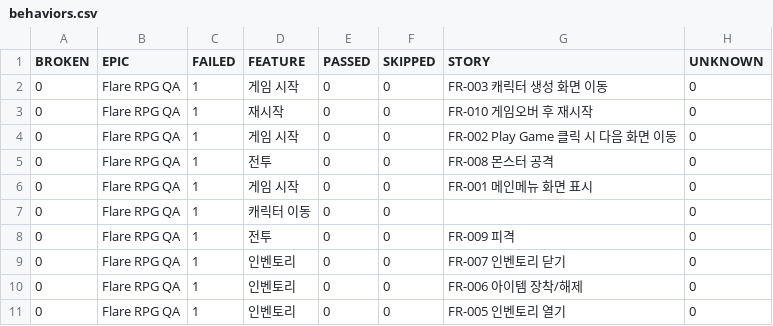
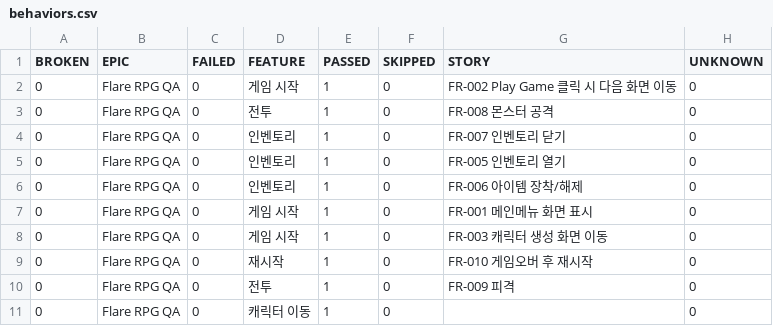
Before and after one commit to KimSymbol/game-qa-portfolio, a CSV file: flare-rpg/data/behaviors.csv, drawn as a sheet.

```diff
--- a/flare-rpg/data/behaviors.csv
+++ b/flare-rpg/data/behaviors.csv
@@ -1,11 +1,11 @@
 "BROKEN","EPIC","FAILED","FEATURE","PASSED","SKIPPED","STORY","UNKNOWN"
-"0","Flare RPG QA","1","게임 시작","0","0","FR-003 캐릭터 생성 화면 이동","0"
-"0","Flare RPG QA","1","재시작","0","0","FR-010 게임오버 후 재시작","0"
-"0","Flare RPG QA","1","게임 시작","0","0","FR-002 Play Game 클릭 시 다음 화면 이동","0"
-"0","Flare RPG QA","1","전투","0","0","FR-008 몬스터 공격","0"
-"0","Flare RPG QA","1","게임 시작","0","0","FR-001 메인메뉴 화면 표시","0"
-"0","Flare RPG QA","1","캐릭터 이동","0","0","","0"
-"0","Flare RPG QA","1","전투","0","0","FR-009 피격","0"
-"0","Flare RPG QA","1","인벤토리","0","0","FR-007 인벤토리 닫기","0"
-"0","Flare RPG QA","1","인벤토리","0","0","FR-006 아이템 장착/해제","0"
-"0","Flare RPG QA","1","인벤토리","0","0","FR-005 인벤토리 열기","0"
+"0","Flare RPG QA","0","게임 시작","1","0","FR-002 Play Game 클릭 시 다음 화면 이동","0"
+"0","Flare RPG QA","0","전투","1","0","FR-008 몬스터 공격","0"
+"0","Flare RPG QA","0","인벤토리","1","0","FR-007 인벤토리 닫기","0"
+"0","Flare RPG QA","0","인벤토리","1","0","FR-005 인벤토리 열기","0"
+"0","Flare RPG QA","0","인벤토리","1","0","FR-006 아이템 장착/해제","0"
+"0","Flare RPG QA","0","게임 시작","1","0","FR-001 메인메뉴 화면 표시","0"
+"0","Flare RPG QA","0","게임 시작","1","0","FR-003 캐릭터 생성 화면 이동","0"
+"0","Flare RPG QA","0","재시작","1","0","FR-010 게임오버 후 재시작","0"
+"0","Flare RPG QA","0","전투","1","0","FR-009 피격","0"
+"0","Flare RPG QA","0","캐릭터 이동","1","0","","0"
```
Also changed, not shown: flare-rpg/data/suites.csv, 50 other files.
